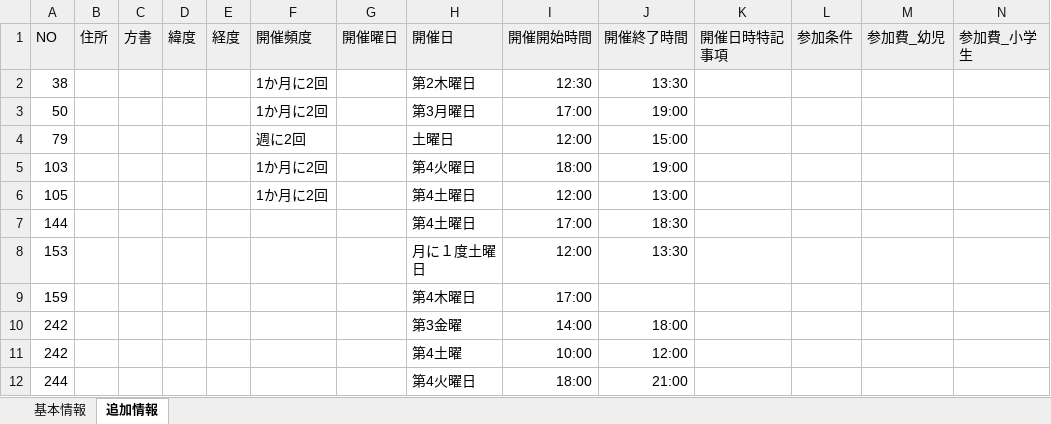
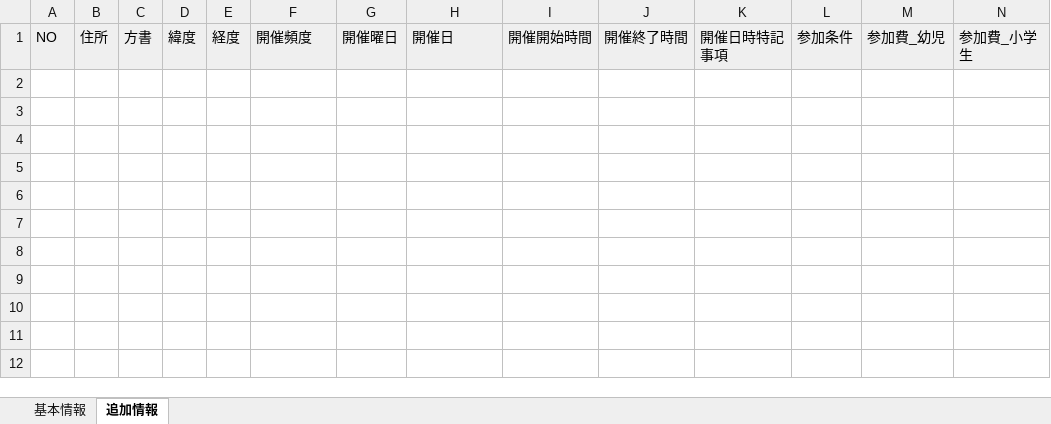
Before and after one commit to CivicTechSaitamaCity/230902-saitama-kodomo-shokudo, an Excel workbook: opendata/saitama/こども食堂一覧.xlsx, sheet 追加情報, drawn as a sheet; only a part is shown; values as stored, in another font and other column widths than the file's, no borders; rows hold the shown columns only; the diff names each change by its address in the sheet, - before the commit and + after, or states it on an @@ line.

```diff
--- a/opendata/saitama/こども食堂一覧.xlsx (sheet 追加情報)
+++ b/opendata/saitama/こども食堂一覧.xlsx (sheet 追加情報)
-row 2: 38 |  |  |  |  | 1か月に2回 |  | 第2木曜日 | 12:30 | 13:30
-row 3: 50 |  |  |  |  | 1か月に2回 |  | 第3月曜日 | 17:00 | 19:00
-row 4: 79 |  |  |  |  | 週に2回 |  | 土曜日 | 12:00 | 15:00
-row 5: 103 |  |  |  |  | 1か月に2回 |  | 第4火曜日 | 18:00 | 19:00
-row 6: 105 |  |  |  |  | 1か月に2回 |  | 第4土曜日 | 12:00 | 13:00
-row 7: 144 |  |  |  |  |  |  | 第4土曜日 | 17:00 | 18:30
-row 8: 153 |  |  |  |  |  |  | 月に１度土曜日 | 12:00 | 13:30
-row 9: 159 |  |  |  |  |  |  | 第4木曜日 | 17:00
-row 10: 242 |  |  |  |  |  |  | 第3金曜 | 14:00 | 18:00
-row 11: 242 |  |  |  |  |  |  | 第4土曜 | 10:00 | 12:00
-row 12: 244 |  |  |  |  |  |  | 第4火曜日 | 18:00 | 21:00
```
Also changed, not shown: sheet 基本情報.
